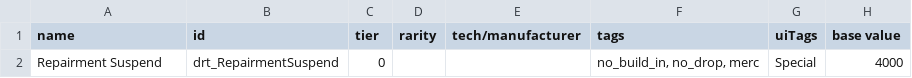
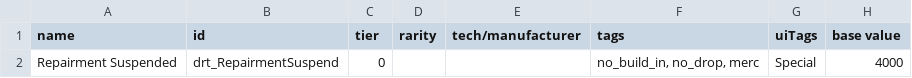
Before and after one commit to Keyang02/Starsector-Mod-Dont-Repair-This-Ship, a CSV file: src/data/hullmods/hull_mods.csv, drawn as a sheet; only a part is shown; the diff names each change by its address in the sheet, - before the commit and + after, or states it on an @@ line.

```diff
--- a/src/data/hullmods/hull_mods.csv
+++ b/src/data/hullmods/hull_mods.csv
-A2 (name): Repairment Suspend
+A2 (name): Repairment Suspended
```
Also changed, not shown: bin/data/hullmods/hull_mods.csv.
